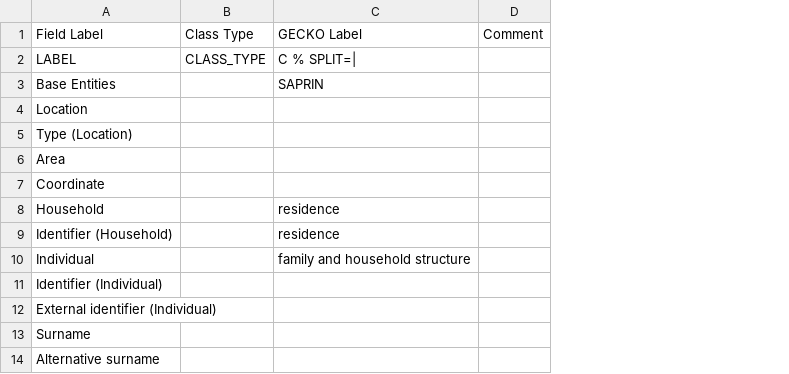
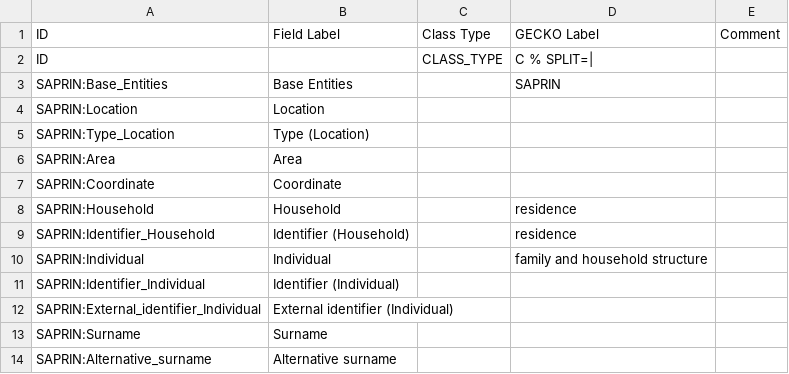
Before and after one commit to IHCC-cohorts/data-harmonization, a TSV file: mappings/saprin-mapping.tsv, drawn as a sheet; only a part is shown; addresses are those after the commit; the diff names each change by its address in the sheet, - before the commit and + after, or states it on an @@ line.

Commit message:
Add IDs back to mapping templates

```diff
--- a/mappings/saprin-mapping.tsv
+++ b/mappings/saprin-mapping.tsv
+column A, rows 1-14: ID | ID | SAPRIN:Base_Entities | SAPRIN:Location | SAPRIN:Type_Location | SAPRIN:Area | SAPRIN:Coordinate | SAPRIN:Household | SAPRIN:Identifier_Household | SAPRIN:Individual | SAPRIN:Identifier_Individual | SAPRIN:External_identifier_Individual | SAPRIN:Surname | SAPRIN:Alternative_surname
-B2: LABEL
+B2: (empty)
```
Also changed, not shown: mappings/koges-mapping.tsv, 4 other files.
